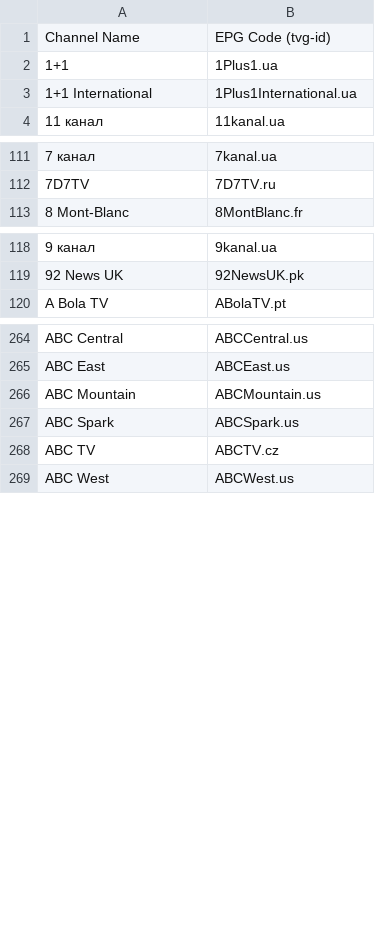
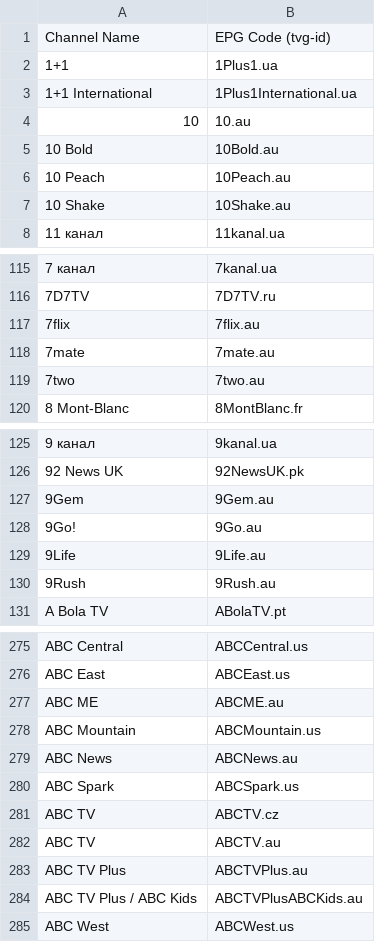
Before and after one commit to iptv-org/epg, a CSV file: codes.csv, drawn as a sheet; only a part is shown, gaps mark what is left out; the diff covers the shown part only.

Commit message:
Update codes.csv

```diff
--- a/codes.csv
+++ b/codes.csv
@@ -3,2 +3,6 @@ Channel Name,EPG Code (tvg-id)
 1+1 International,1Plus1International.ua
+10,10.au
+10 Bold,10Bold.au
+10 Peach,10Peach.au
+10 Shake,10Shake.au
 11 канал,11kanal.ua
@@ -112,2 +116,5 @@ Channel Name,EPG Code (tvg-id)
 7D7TV,7D7TV.ru
+7flix,7flix.au
+7mate,7mate.au
+7two,7two.au
 8 Mont-Blanc,8MontBlanc.fr
@@ -119,2 +126,6 @@ Channel Name,EPG Code (tvg-id)
 92 News UK,92NewsUK.pk
+9Gem,9Gem.au
+9Go!,9Go.au
+9Life,9Life.au
+9Rush,9Rush.au
 A Bola TV,ABolaTV.pt
@@ -265,5 +276,10 @@ ABC Central,ABCCentral.us
 ABC East,ABCEast.us
+ABC ME,ABCME.au
 ABC Mountain,ABCMountain.us
+ABC News,ABCNews.au
 ABC Spark,ABCSpark.us
 ABC TV,ABCTV.cz
+ABC TV,ABCTV.au
+ABC TV Plus,ABCTVPlus.au
+ABC TV Plus / ABC Kids,ABCTVPlusABCKids.au
 ABC West,ABCWest.us
```
Also changed, not shown: 21 added rows and 1 removed row elsewhere in this file.
